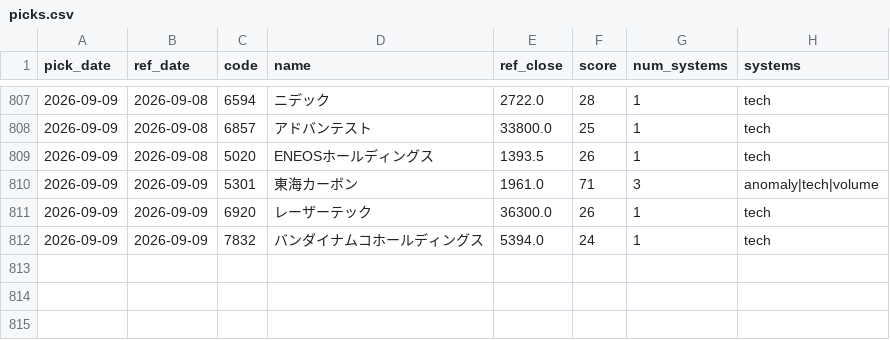
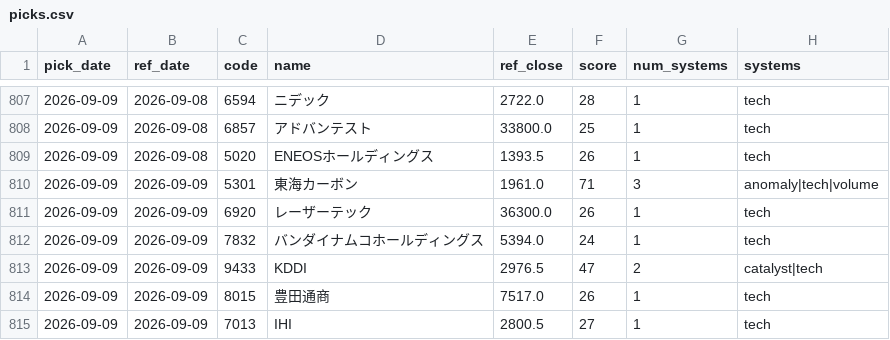
Before and after one commit to Resapan159/Kabu-app, a CSV file: history/picks.csv, drawn as a sheet; only a part is shown, gaps mark what is left out.

```diff
--- a/history/picks.csv
+++ b/history/picks.csv
@@ -812 +812,4 @@ pick_date,ref_date,code,name,ref_close,score,num_systems,systems
 2026-09-09,2026-09-09,7832,バンダイナムコホールディングス,5394.0,24,1,tech
+2026-09-09,2026-09-09,9433,KDDI,2976.5,47,2,catalyst|tech
+2026-09-09,2026-09-09,8015,豊田通商,7517.0,26,1,tech
+2026-09-09,2026-09-09,7013,IHI,2800.5,27,1,tech
```
Also changed, not shown: history/results.csv, 3 other files.
